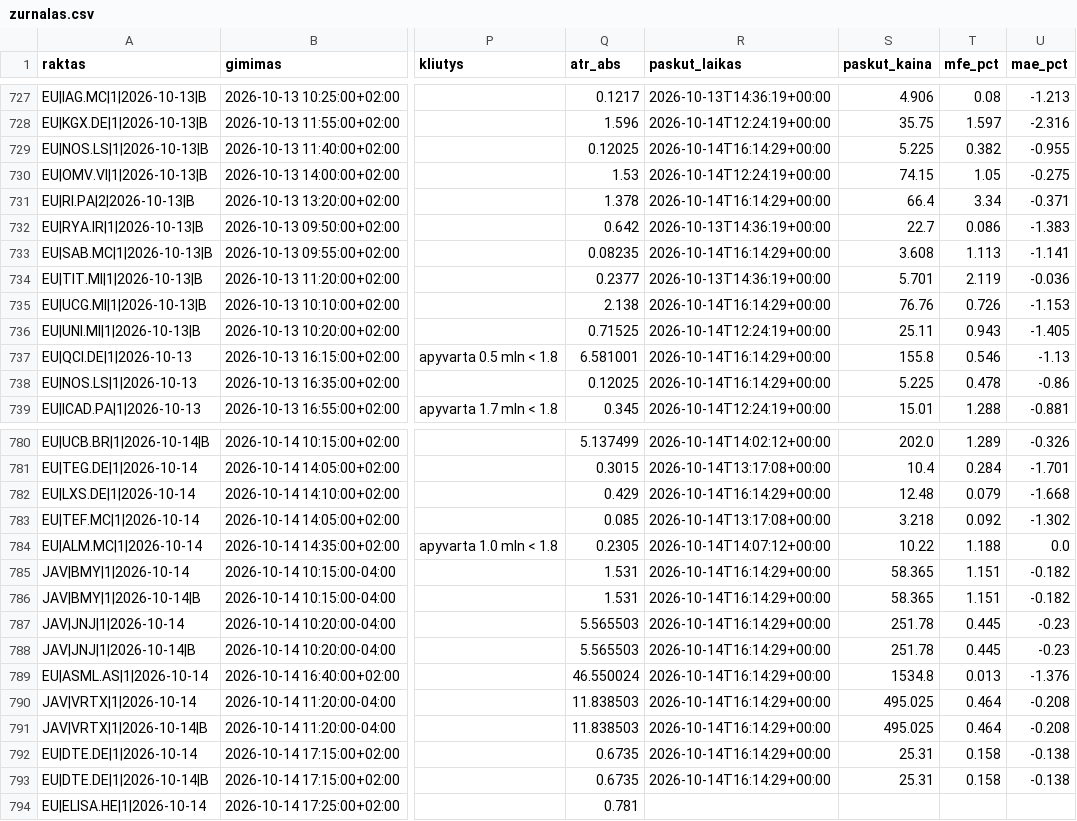
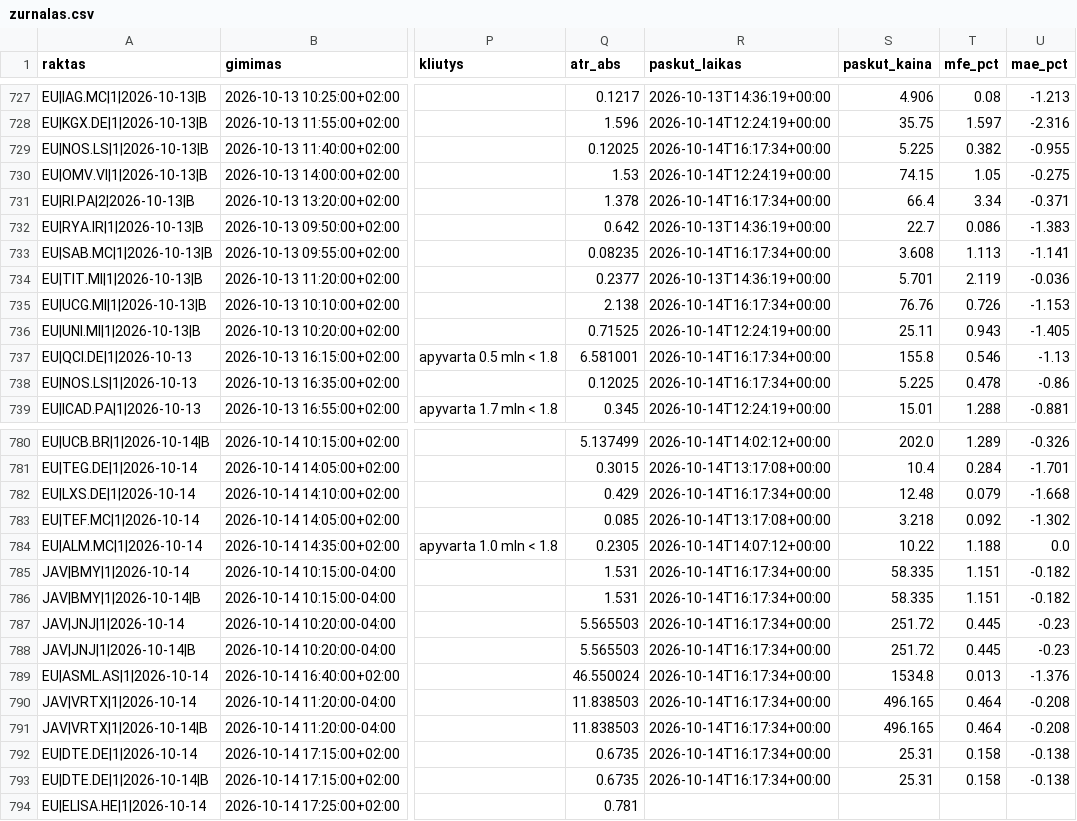
Before and after one commit to MantasBud/Detektorius, a CSV file: docs/zurnalas.csv, drawn as a sheet; only a part is shown, gaps mark what is left out; the diff covers the shown part only; the diff names each change by its address in the sheet, - before the commit and + after, or states it on an @@ line.

```diff
--- a/docs/zurnalas.csv
+++ b/docs/zurnalas.csv
-R729 (paskut_laikas): 2026-10-14T16:14:29+00:00
+R729 (paskut_laikas): 2026-10-14T16:17:34+00:00
-R731 (paskut_laikas): 2026-10-14T16:14:29+00:00
+R731 (paskut_laikas): 2026-10-14T16:17:34+00:00
-R733 (paskut_laikas): 2026-10-14T16:14:29+00:00
+R733 (paskut_laikas): 2026-10-14T16:17:34+00:00
-R735 (paskut_laikas): 2026-10-14T16:14:29+00:00
+R735 (paskut_laikas): 2026-10-14T16:17:34+00:00
-R737:R738 (paskut_laikas): 2026-10-14T16:14:29+00:00
+R737:R738 (paskut_laikas): 2026-10-14T16:17:34+00:00
-R782 (paskut_laikas): 2026-10-14T16:14:29+00:00
+R782 (paskut_laikas): 2026-10-14T16:17:34+00:00
-R785:R793 (paskut_laikas): 2026-10-14T16:14:29+00:00
+R785:R793 (paskut_laikas): 2026-10-14T16:17:34+00:00
-S785:S786 (paskut_kaina): 58.365
+S785:S786 (paskut_kaina): 58.335
-S787:S788 (paskut_kaina): 251.78
+S787:S788 (paskut_kaina): 251.72
-S790:S791 (paskut_kaina): 495.025
+S790:S791 (paskut_kaina): 496.165
```
Also changed, not shown: 17 edited cells elsewhere in this file, 2 other files.
